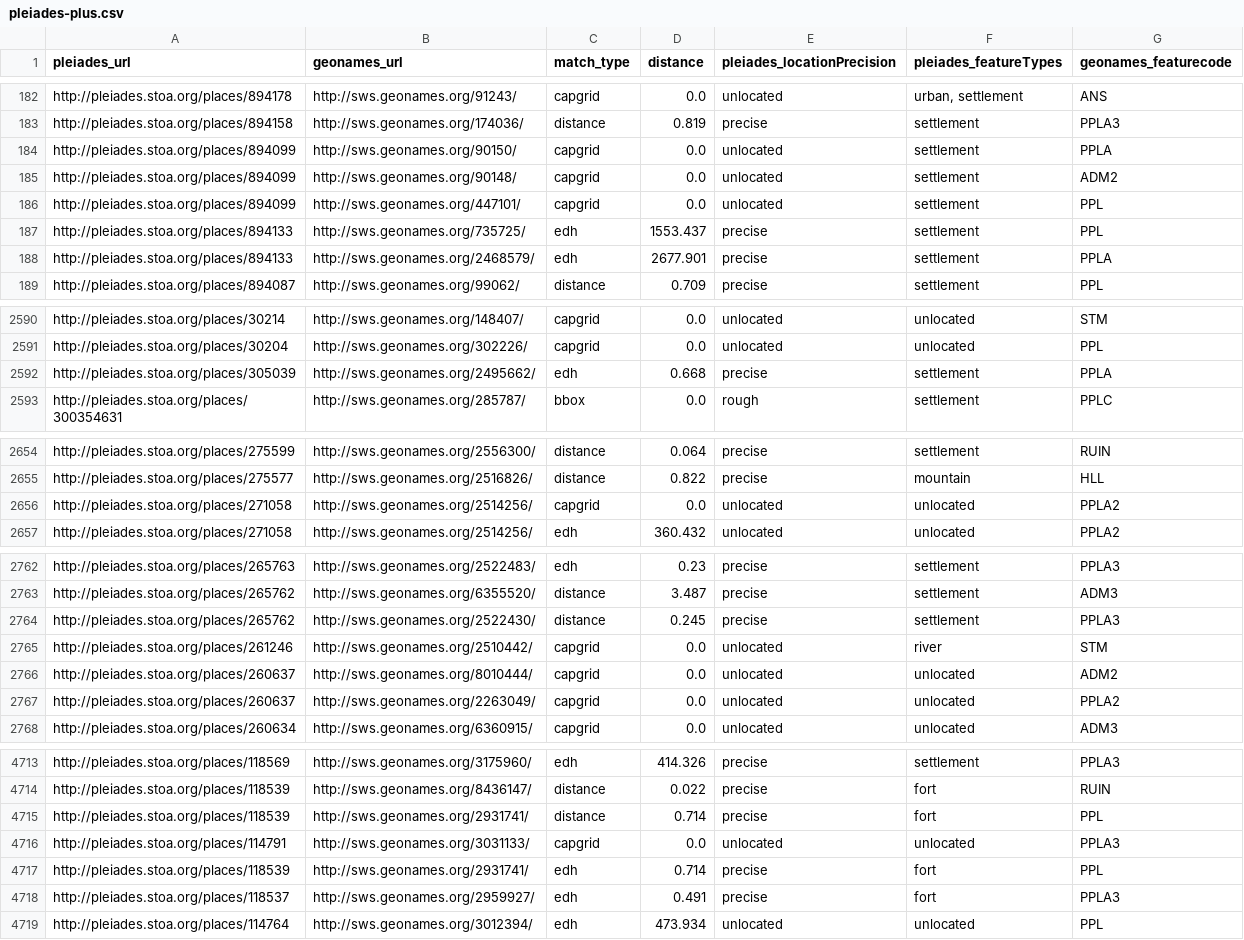
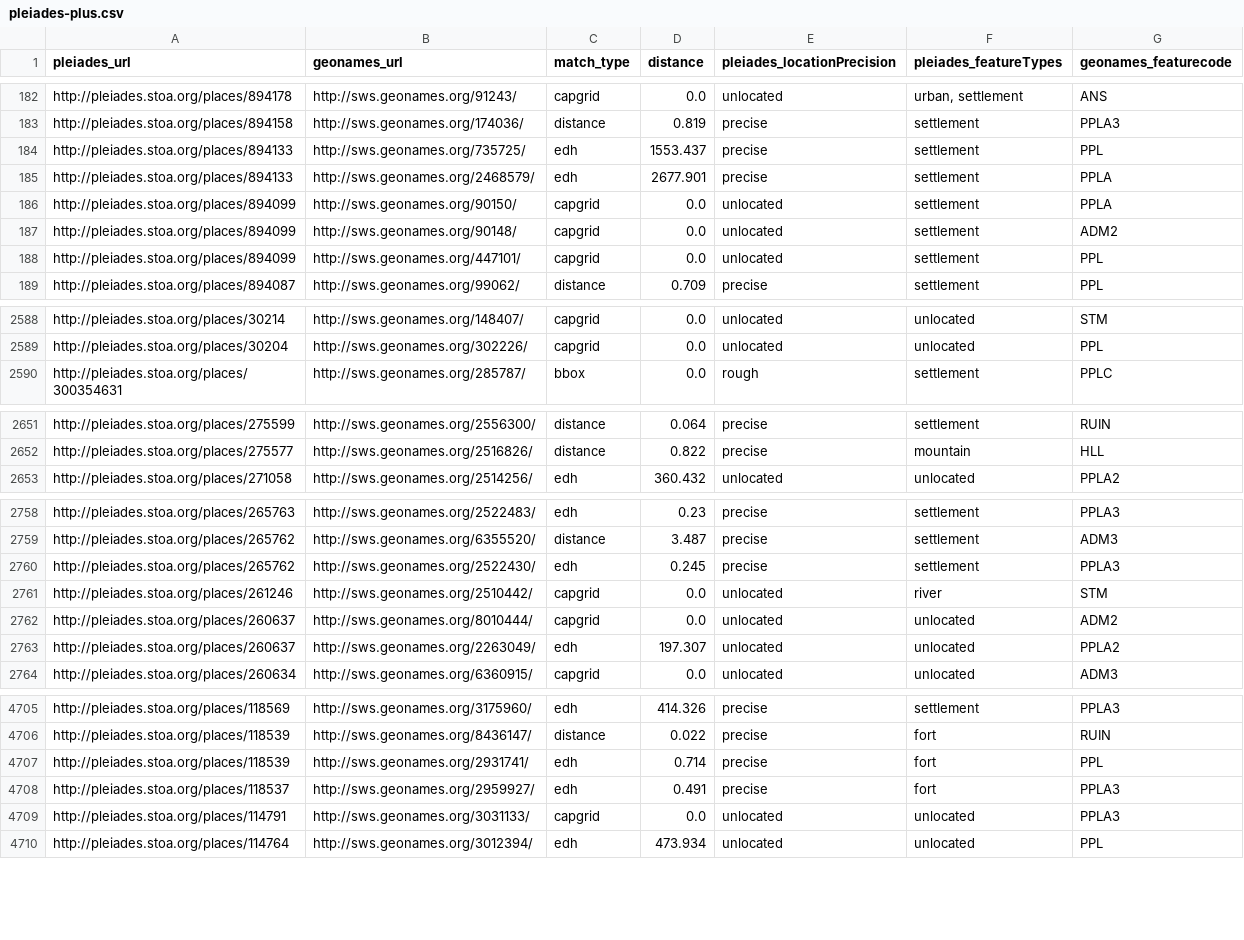
Before and after one commit to ryanfb/pleiades-plus, a CSV file: data/pleiades-plus.csv, drawn as a sheet; only a part is shown, gaps mark what is left out; the diff covers the shown part only.

Commit message:
10/14/14 re-run of capgrids after edh merge

```diff
--- a/data/pleiades-plus.csv
+++ b/data/pleiades-plus.csv
@@ -183,2 +183,4 @@ http://pleiades.stoa.org/places/894178,http://sws.geonames.org/91243/,capgrid,0.
 http://pleiades.stoa.org/places/894158,http://sws.geonames.org/174036/,distance,0.819,precise,"settlement",PPLA3
+http://pleiades.stoa.org/places/894133,http://sws.geonames.org/735725/,edh,1553.437,precise,"settlement",PPL
+http://pleiades.stoa.org/places/894133,http://sws.geonames.org/2468579/,edh,2677.901,precise,"settlement",PPLA
 http://pleiades.stoa.org/places/894099,http://sws.geonames.org/90150/,capgrid,0.0,unlocated,"settlement",PPLA
@@ -186,4 +188,2 @@ http://pleiades.stoa.org/places/894099,http://sws.geonames.org/90148/,capgrid,0.
 http://pleiades.stoa.org/places/894099,http://sws.geonames.org/447101/,capgrid,0.0,unlocated,"settlement",PPL
-http://pleiades.stoa.org/places/894133,http://sws.geonames.org/735725/,edh,1553.437,precise,"settlement",PPL
-http://pleiades.stoa.org/places/894133,http://sws.geonames.org/2468579/,edh,2677.901,precise,"settlement",PPLA
 http://pleiades.stoa.org/places/894087,http://sws.geonames.org/99062/,distance,0.709,precise,"settlement",PPL
@@ -2591,3 +2589,2 @@ http://pleiades.stoa.org/places/30214,http://sws.geonames.org/148407/,capgrid,0.
 http://pleiades.stoa.org/places/30204,http://sws.geonames.org/302226/,capgrid,0.0,unlocated,"unlocated",PPL
-http://pleiades.stoa.org/places/305039,http://sws.geonames.org/2495662/,edh,0.668,precise,"settlement",PPLA
 http://pleiades.stoa.org/places/300354631,http://sws.geonames.org/285787/,bbox,0.0,rough,"settlement",PPLC
@@ -2655,3 +2652,2 @@ http://pleiades.stoa.org/places/275599,http://sws.geonames.org/2556300/,distance
 http://pleiades.stoa.org/places/275577,http://sws.geonames.org/2516826/,distance,0.822,precise,"mountain",HLL
-http://pleiades.stoa.org/places/271058,http://sws.geonames.org/2514256/,capgrid,0.0,unlocated,"unlocated",PPLA2
 http://pleiades.stoa.org/places/271058,http://sws.geonames.org/2514256/,edh,360.432,unlocated,"unlocated",PPLA2
@@ -2763,6 +2759,6 @@ http://pleiades.stoa.org/places/265763,http://sws.geonames.org/2522483/,edh,0.23
 http://pleiades.stoa.org/places/265762,http://sws.geonames.org/6355520/,distance,3.487,precise,"settlement",ADM3
-http://pleiades.stoa.org/places/265762,http://sws.geonames.org/2522430/,distance,0.245,precise,"settlement",PPLA3
+http://pleiades.stoa.org/places/265762,http://sws.geonames.org/2522430/,edh,0.245,precise,"settlement",PPLA3
 http://pleiades.stoa.org/places/261246,http://sws.geonames.org/2510442/,capgrid,0.0,unlocated,"river",STM
 http://pleiades.stoa.org/places/260637,http://sws.geonames.org/8010444/,capgrid,0.0,unlocated,"unlocated",ADM2
-http://pleiades.stoa.org/places/260637,http://sws.geonames.org/2263049/,capgrid,0.0,unlocated,"unlocated",PPLA2
+http://pleiades.stoa.org/places/260637,http://sws.geonames.org/2263049/,edh,197.307,unlocated,"unlocated",PPLA2
 http://pleiades.stoa.org/places/260634,http://sws.geonames.org/6360915/,capgrid,0.0,unlocated,"unlocated",ADM3
@@ -4714,6 +4706,5 @@ http://pleiades.stoa.org/places/118569,http://sws.geonames.org/3175960/,edh,414.
 http://pleiades.stoa.org/places/118539,http://sws.geonames.org/8436147/,distance,0.022,precise,"fort",RUIN
-http://pleiades.stoa.org/places/118539,http://sws.geonames.org/2931741/,distance,0.714,precise,"fort",PPL
-http://pleiades.stoa.org/places/114791,http://sws.geonames.org/3031133/,capgrid,0.0,unlocated,"unlocated",PPLA3
 http://pleiades.stoa.org/places/118539,http://sws.geonames.org/2931741/,edh,0.714,precise,"fort",PPL
 http://pleiades.stoa.org/places/118537,http://sws.geonames.org/2959927/,edh,0.491,precise,"fort",PPLA3
+http://pleiades.stoa.org/places/114791,http://sws.geonames.org/3031133/,capgrid,0.0,unlocated,"unlocated",PPLA3
 http://pleiades.stoa.org/places/114764,http://sws.geonames.org/3012394/,edh,473.934,unlocated,"unlocated",PPL
```
Also changed, not shown: 6 removed rows, 18 moved rows and 1 edited cell elsewhere in this file.
